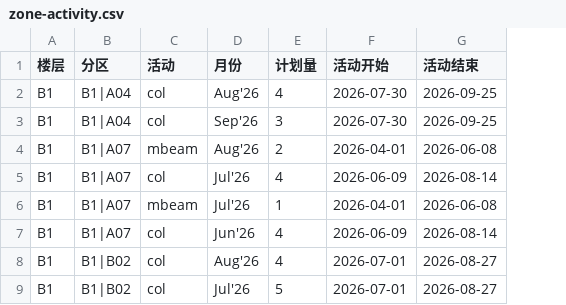
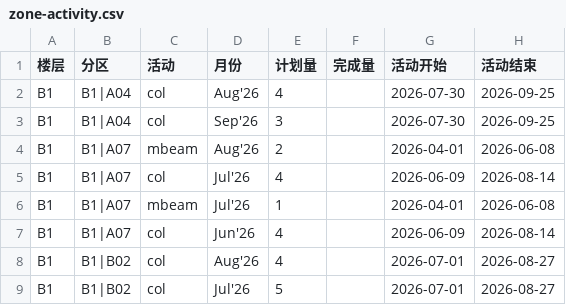
Before and after one commit to CJYP1/P1-TEST, a CSV file: data-csv/fixed/zone-activity.csv, drawn as a sheet; only a part is shown; the diff names each change by its address in the sheet, - before the commit and + after, or states it on an @@ line.

```diff
--- a/data-csv/fixed/zone-activity.csv
+++ b/data-csv/fixed/zone-activity.csv
+column F (完成量), empty
```
Also changed, not shown: 7 other files.
